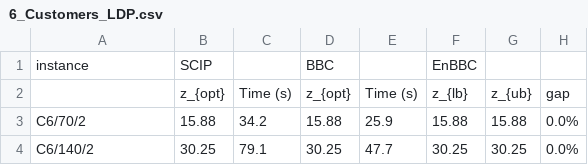
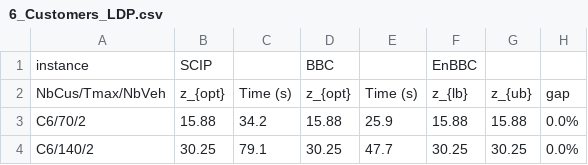
Before and after one commit to QinxiaoYu/TOPTTP, a CSV file: Results_LDP/6_Customers_LDP.csv, drawn as a sheet; only a part is shown; the diff names each change by its address in the sheet, - before the commit and + after, or states it on an @@ line.

Commit message:
Update 6_Customers_LDP.csv

```diff
--- a/Results_LDP/6_Customers_LDP.csv
+++ b/Results_LDP/6_Customers_LDP.csv
-A2: (empty)
+A2: NbCus/Tmax/NbVeh
```
